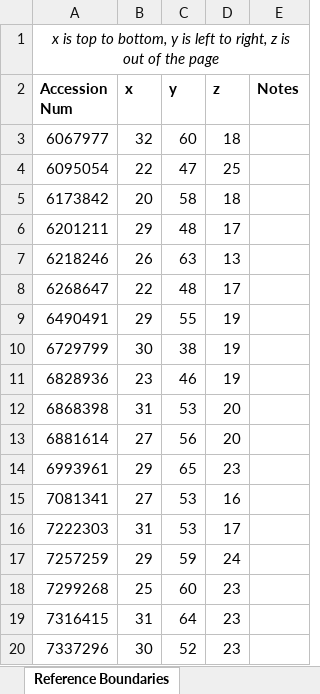
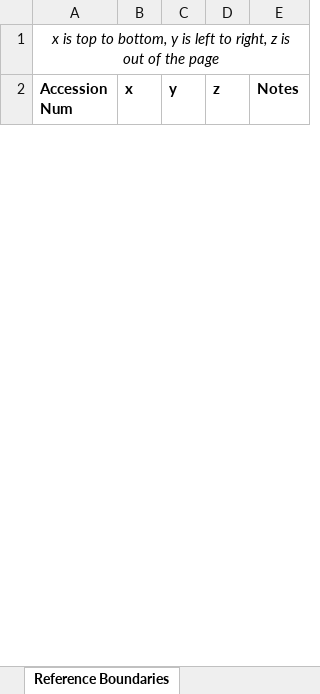
Before and after one commit to youyoons/Undergraduate_Thesis_Scripts, an Excel workbook: GHT/ground_truth_detection_pts_test_set.xlsx, sheet Reference Boundaries, drawn as a sheet; only a part is shown; values as stored, in another font and other column widths than the file's, no borders; removed rows and columns are numbered as before the commit, all else as after; the diff covers the shown part only; the diff names each change by its address in the sheet, - before the commit and + after, or states it on an @@ line.

```diff
--- a/GHT/ground_truth_detection_pts_test_set.xlsx (sheet Reference Boundaries)
+++ b/GHT/ground_truth_detection_pts_test_set.xlsx (sheet Reference Boundaries)
-row 3: 6067977 | 32 | 60 | 18
-row 4: 6095054 | 22 | 47 | 25
-row 5: 6173842 | 20 | 58 | 18
-row 6: 6201211 | 29 | 48 | 17
-row 7: 6218246 | 26 | 63 | 13
-row 8: 6268647 | 22 | 48 | 17
-row 9: 6490491 | 29 | 55 | 19
-row 10: 6729799 | 30 | 38 | 19
-row 11: 6828936 | 23 | 46 | 19
-row 12: 6868398 | 31 | 53 | 20
-row 13: 6881614 | 27 | 56 | 20
-row 14: 6993961 | 29 | 65 | 23
-row 15: 7081341 | 27 | 53 | 16
-row 16: 7222303 | 31 | 53 | 17
-row 17: 7257259 | 29 | 59 | 24
-row 18: 7299268 | 25 | 60 | 23
-row 19: 7316415 | 31 | 64 | 23
-row 20: 7337296 | 30 | 52 | 23
```
Also changed, not shown: 20 added rows and 12 removed rows elsewhere in this sheet.
